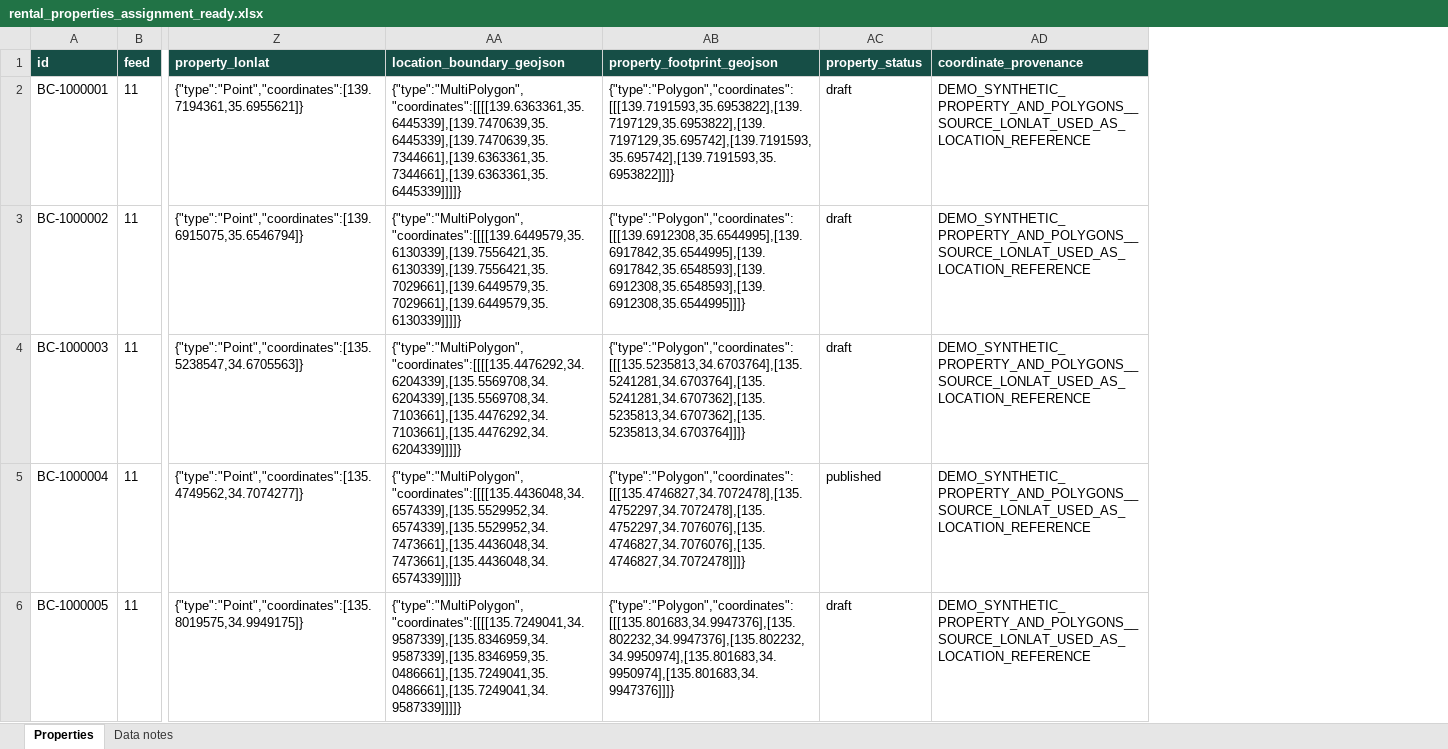
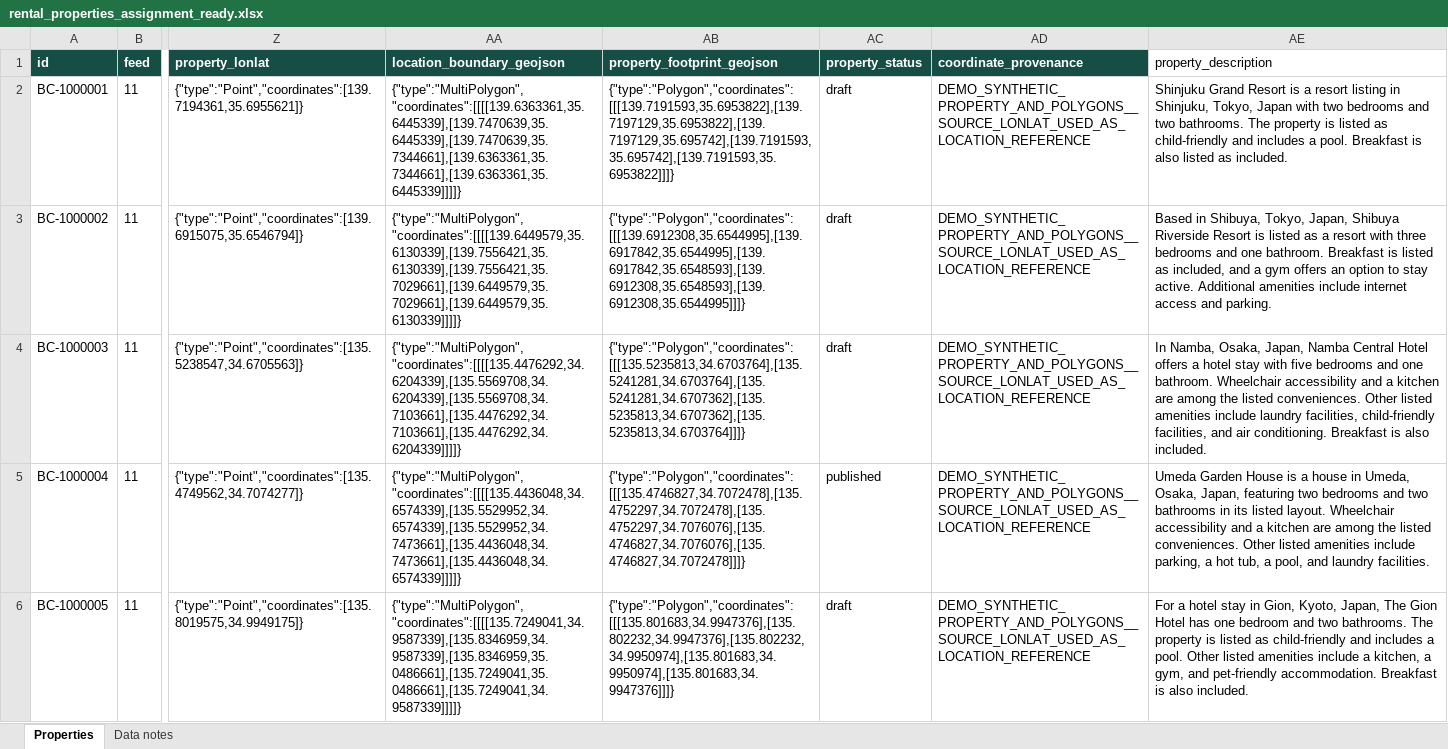
Before and after one commit to Soumyo001/vacation-rentals, an Excel workbook: data/rental_properties_assignment_ready.xlsx, sheet Properties, drawn as a sheet; only a part is shown, gaps mark what is left out; values as stored, in another font and other column widths than the file's, no borders; the diff names each change by its address in the sheet, - before the commit and + after, or states it on an @@ line.

Commit message:
changed dataset

```diff
--- a/data/rental_properties_assignment_ready.xlsx (sheet Properties)
+++ b/data/rental_properties_assignment_ready.xlsx (sheet Properties)
+column AE (property_description), rows 2-6: Shinjuku Grand Resort is a resort listing in Shinjuku, Tokyo, Japan with two bedrooms and two bathrooms. The property is listed as child-friendly and includes a pool. Breakfast is also listed as included. | Based in Shibuya, Tokyo, Japan, Shibuya Riverside Resort is listed as a resort with three bedrooms and one bathroom. Breakfast is listed as included, and a gym offers an option to stay active. Additional amenities include internet access and parking. | In Namba, Osaka, Japan, Namba Central Hotel offers a hotel stay with five bedrooms and one bathroom. Wheelchair accessibility and a kitchen are among the listed conveniences. Other listed amenities include laundry facilities, child-friendly facilities, and air conditioning. Breakfast is also included. | Umeda Garden House is a house in Umeda, Osaka, Japan, featuring two bedrooms and two bathrooms in its listed layout. Wheelchair accessibility and a kitchen are among the listed conveniences. Other listed amenities include parking, a hot tub, a pool, and laundry facilities. | For a hotel stay in Gion, Kyoto, Japan, The Gion Hotel has one bedroom and two bathrooms. The property is listed as child-friendly and includes a pool. Other listed amenities include a kitchen, a gym, and pet-friendly accommodation. Breakfast is also included.
```
Also changed, not shown: sheet Data notes, 3 other files.
